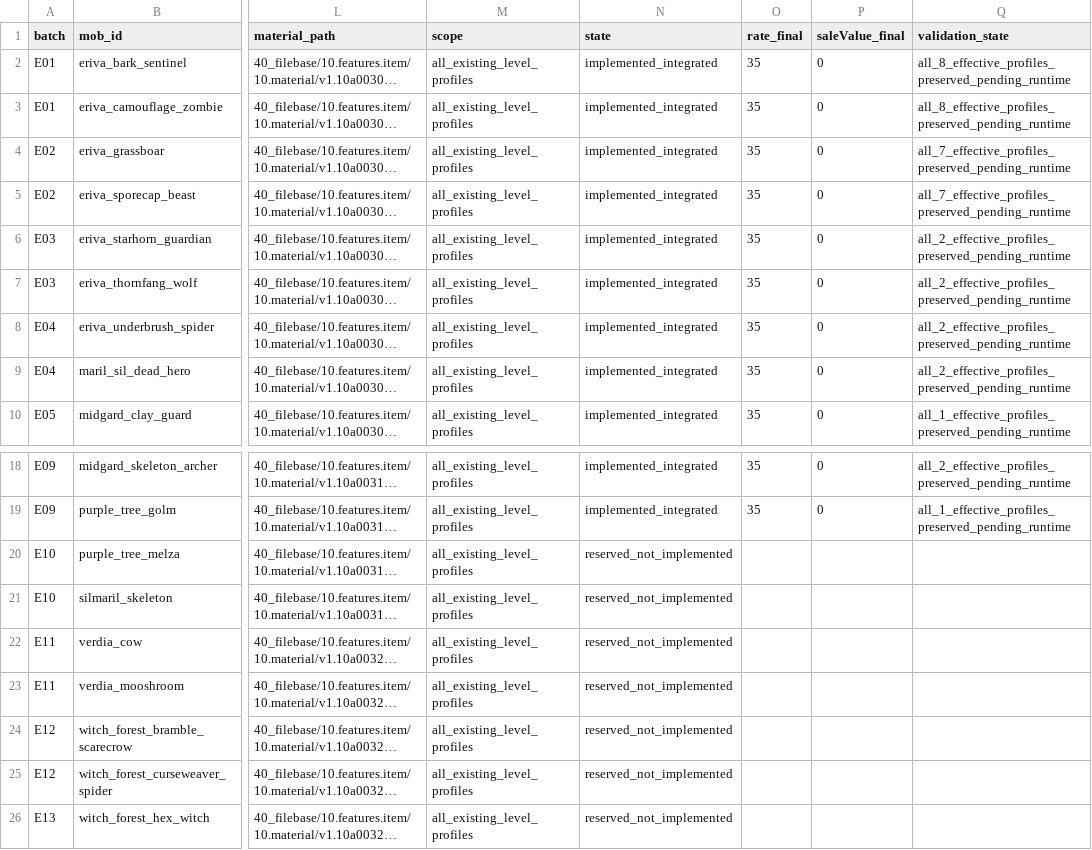
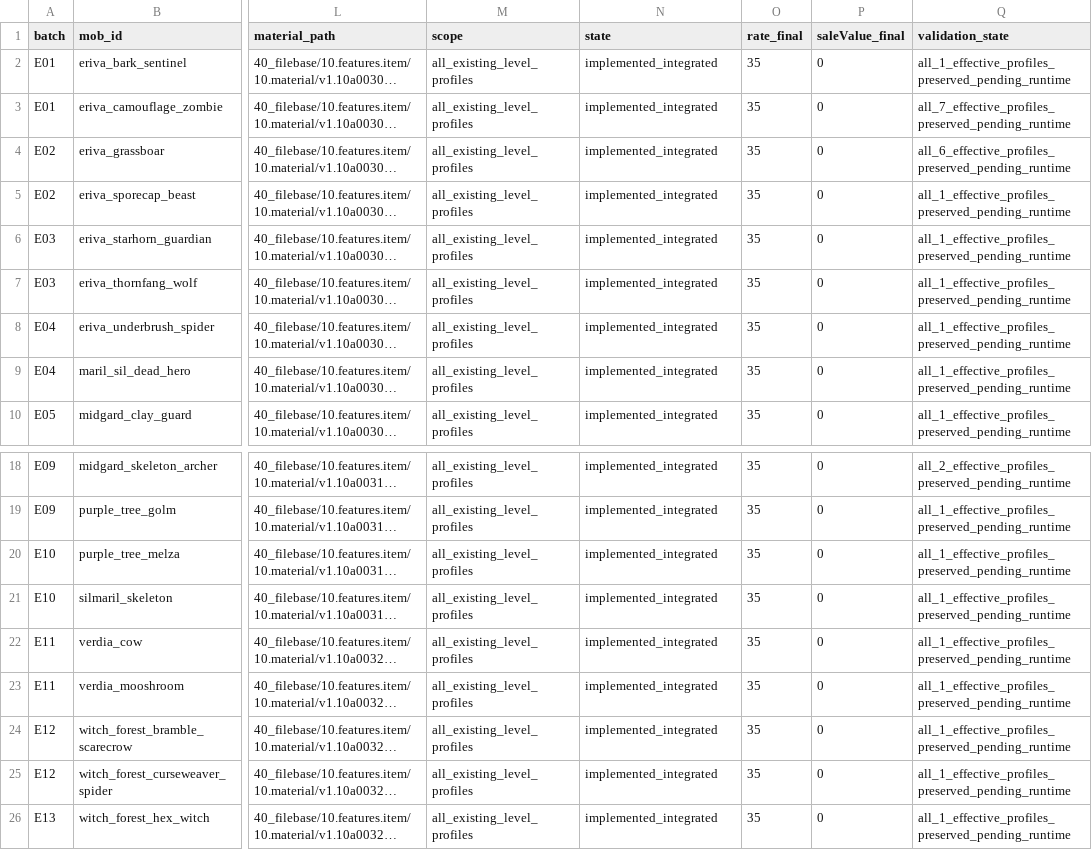
Before and after one commit to maaasu/AstralRecord-Workspace, a CSV file: 00_docs/99_資料/field-mobs-lv50/EXISTING_MATERIAL_ASSIGNMENTS.csv, drawn as a sheet; only a part is shown, gaps mark what is left out; long unchanged cells end in …; the diff names each change by its address in the sheet, - before the commit and + after, or states it on an @@ line.

```diff
--- a/00_docs/99_資料/field-mobs-lv50/EXISTING_MATERIAL_ASSIGNMENTS.csv
+++ b/00_docs/99_資料/field-mobs-lv50/EXISTING_MATERIAL_ASSIGNMENTS.csv
-Q2 (validation_state): all_8_effective_profiles_preserved_pending_runtime
+Q2 (validation_state): all_1_effective_profiles_preserved_pending_runtime
-Q3 (validation_state): all_8_effective_profiles_preserved_pending_runtime
+Q3 (validation_state): all_7_effective_profiles_preserved_pending_runtime
-Q4 (validation_state): all_7_effective_profiles_preserved_pending_runtime
+Q4 (validation_state): all_6_effective_profiles_preserved_pending_runtime
-Q5 (validation_state): all_7_effective_profiles_preserved_pending_runtime
+Q5 (validation_state): all_1_effective_profiles_preserved_pending_runtime
-Q6:Q9 (validation_state): all_2_effective_profiles_preserved_pending_runtime
+Q6:Q9 (validation_state): all_1_effective_profiles_preserved_pending_runtime
-N20:N26 (state): reserved_not_implemented
+N20:N26 (state): implemented_integrated
-O20:O26 (rate_final): (empty)
+O20:O26 (rate_final): 35
-P20:P26 (saleValue_final): (empty)
+P20:P26 (saleValue_final): 0
-Q20:Q26 (validation_state): (empty)
+Q20:Q26 (validation_state): all_1_effective_profiles_preserved_pending_runtime
```
Also changed, not shown: 19 other files.
